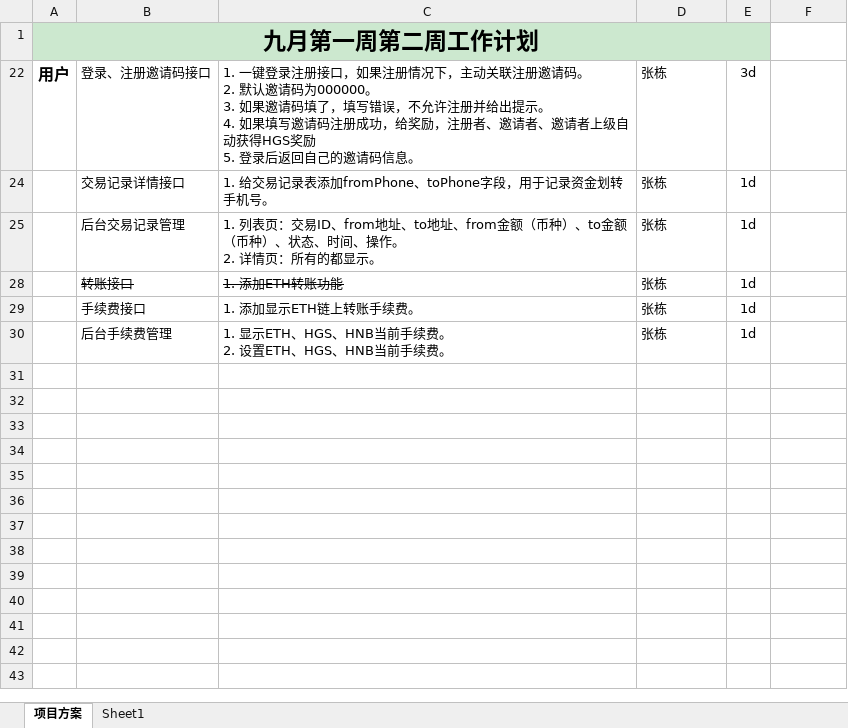
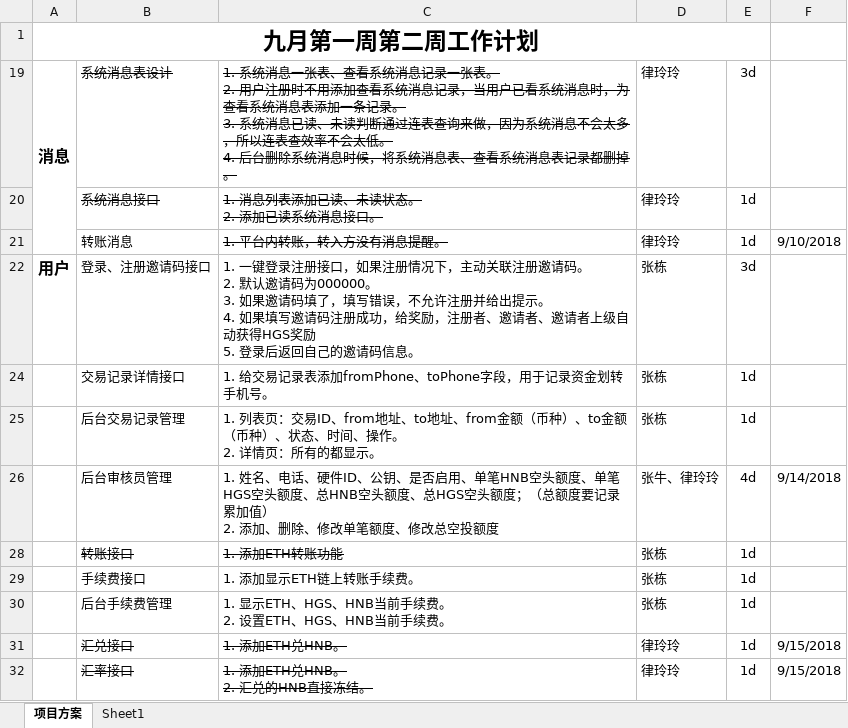
Before and after one commit to LV0404/DailyNote, an Excel workbook: 钱包/九月第一周第二周工作计划.xlsx, sheet 项目方案, drawn as a sheet; values as stored, in another font and other column widths than the file's, no borders; ↵ is a line break in a cell; the diff names each change by its address in the sheet, - before the commit and + after, or states it on an @@ line.

```diff
--- a/钱包/九月第一周第二周工作计划.xlsx (sheet 项目方案)
+++ b/钱包/九月第一周第二周工作计划.xlsx (sheet 项目方案)
-A1:E1 fill: #CCE8CF
+A1:E1 fill: none
@@ row 19 unhidden: 消息 | 系统消息表设计 | 1. 系统消息一张表、查看系统消息记录一张表。 ↵ 2. 用户注册时不用添加查看系统消息记录，当用户已看系统消息时，为查看系统消息表添加一条记录。 ↵ 3. 系统消息已读、未读判断通过连表查询来做，因为系统消息不会太多，所以连表查效率不会太低。 ↵ 4. 后台删除系统消息时候，将系统消息表、查看系统消息表记录都删掉。 | 律玲玲 | 3d @@
@@ row 20 unhidden:  | 系统消息接口 | 1. 消息列表添加已读、未读状态。 ↵ 2. 添加已读系统消息接口。 | 律玲玲 | 1d @@
@@ row 21 unhidden:  | 转账消息 | 1. 平台内转账，转入方没有消息提醒。 | 律玲玲 | 1d | 9/10/2018 @@
@@ row 26 unhidden:  | 后台审核员管理 | 1. 姓名、电话、硬件ID、公钥、是否启用、单笔HNB空头额度、单笔HGS空头额度、总HNB空头额度、总HGS空头额度；（总额度要记录累加值） ↵ 2. 添加、删除、修改单笔额度、修改总空投额度 | 张牛、律玲玲 | 4d | 9/14/2018 @@
@@ row 31 unhidden:  | 汇兑接口 | 1. 添加ETH兑HNB。 | 律玲玲 | 1d | 9/15/2018 @@
@@ row 32 unhidden:  | 汇率接口 | 1. 添加ETH兑HNB。 ↵ 2. 汇兑的HNB直接冻结。 | 律玲玲 | 1d | 9/15/2018 @@
```
Also changed, not shown: 钱包/任务安排20180806.xlsx, 6 other files.
